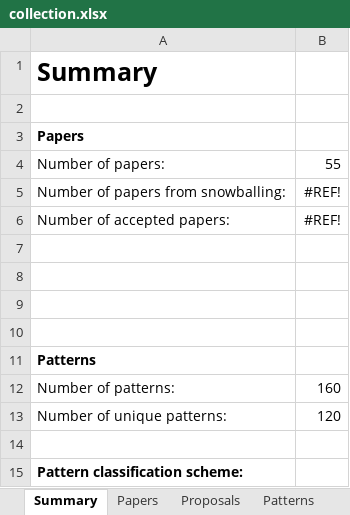
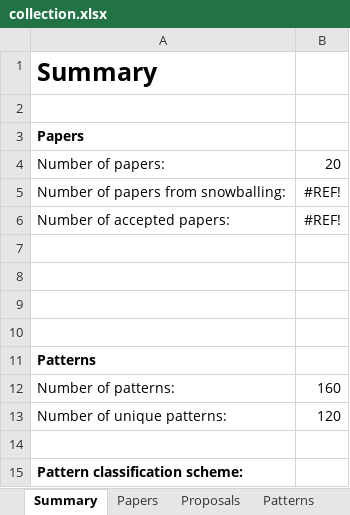
Before and after one commit to harmonica-project/blockchain-patterns-collection, an Excel workbook: collection.xlsx, sheet Summary, drawn as a sheet; values as stored, in another font and other column widths than the file's, no borders; charts and pictures not drawn; the diff names each change by its address in the sheet, - before the commit and + after, or states it on an @@ line.

```diff
--- a/collection.xlsx (sheet Summary)
+++ b/collection.xlsx (sheet Summary)
-B4: 55
+B4: 20
```
Also changed, not shown: hidden cells, charts or pictures, 1 other file.
